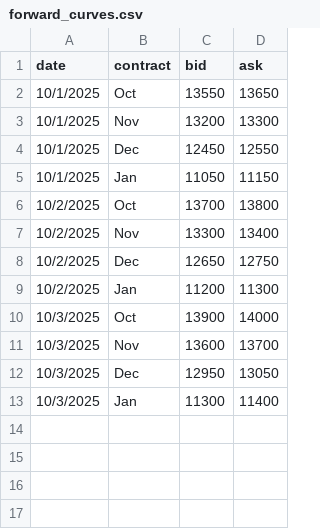
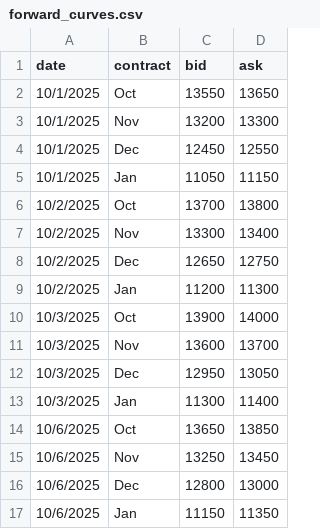
Before and after one commit to WouterVossen/PMX, a CSV file: data/forward_curves.csv, drawn as a sheet.

Commit message:
Update forward_curves.csv

```diff
--- a/data/forward_curves.csv
+++ b/data/forward_curves.csv
@@ -13 +13,5 @@ date,contract,bid,ask
 10/3/2025,Jan,11300,11400
+10/6/2025,Oct,13650,13850
+10/6/2025,Nov,13250,13450
+10/6/2025,Dec,12800,13000
+10/6/2025,Jan,11150,11350
```
